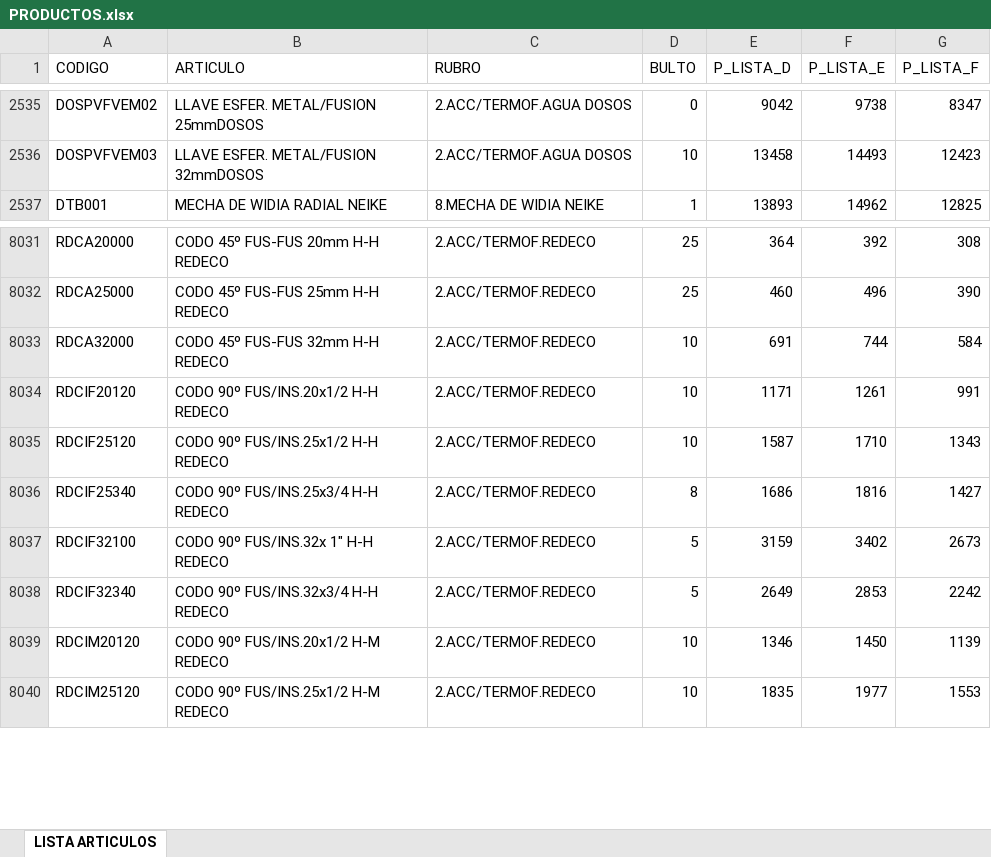
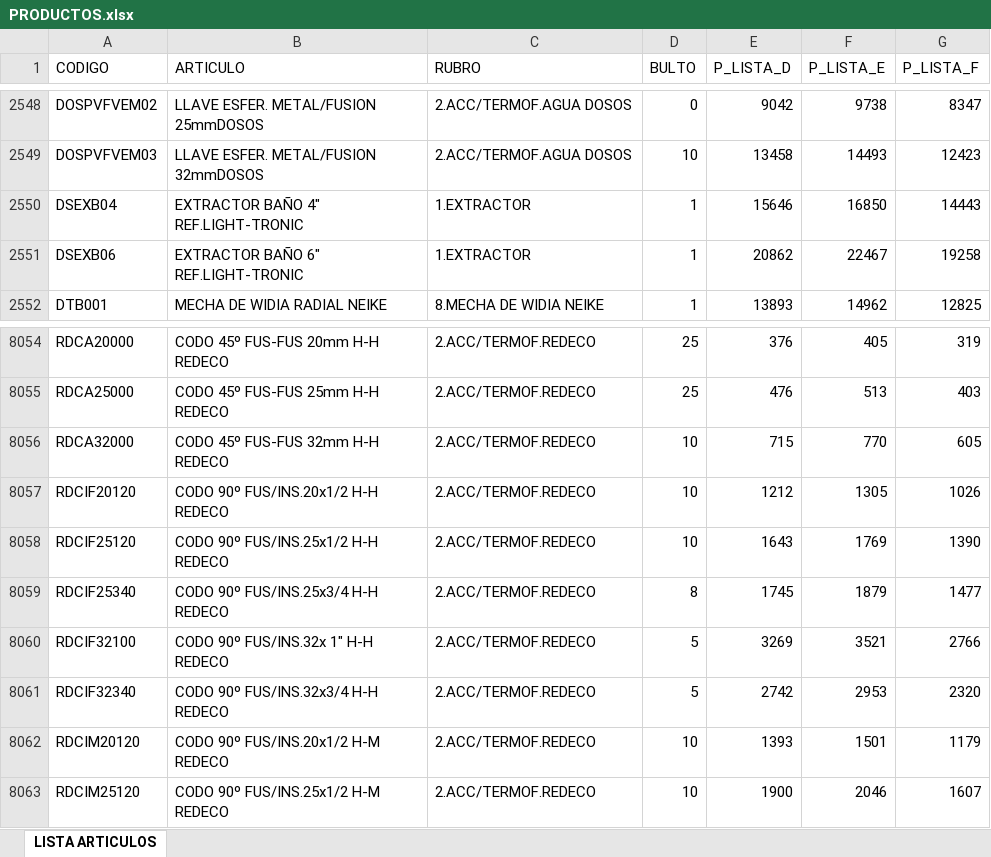
Before and after one commit to ferremax-cat/pinterest-f, an Excel workbook: excel/PRODUCTOS.xlsx, sheet LISTA ARTICULOS, drawn as a sheet; only a part is shown, gaps mark what is left out; values as stored, in another font and other column widths than the file's, no cell formats; table styles not drawn; addresses are those after the commit; the diff covers the shown part only; the diff names each change by its address in the sheet, - before the commit and + after, or states it on an @@ line.

Commit message:
se actualizo lista de precios, e imagenes de codigo ros con - en el codigo

```diff
--- a/excel/PRODUCTOS.xlsx (sheet LISTA ARTICULOS)
+++ b/excel/PRODUCTOS.xlsx (sheet LISTA ARTICULOS)
+row 2550: DSEXB04 | EXTRACTOR BAÑO 4" REF.LIGHT-TRONIC | 1.EXTRACTOR | 1 | 15646 | 16850 | 14443
+row 2551: DSEXB06 | EXTRACTOR BAÑO 6" REF.LIGHT-TRONIC | 1.EXTRACTOR | 1 | 20862 | 22467 | 19258
-E8054 (P_LISTA_D): 364
+E8054 (P_LISTA_D): 376
-F8054 (P_LISTA_E): 392
+F8054 (P_LISTA_E): 405
-G8054 (P_LISTA_F): 308
+G8054 (P_LISTA_F): 319
-E8055 (P_LISTA_D): 460
+E8055 (P_LISTA_D): 476
-F8055 (P_LISTA_E): 496
+F8055 (P_LISTA_E): 513
-G8055 (P_LISTA_F): 390
+G8055 (P_LISTA_F): 403
-E8056 (P_LISTA_D): 691
+E8056 (P_LISTA_D): 715
-F8056 (P_LISTA_E): 744
+F8056 (P_LISTA_E): 770
-G8056 (P_LISTA_F): 584
+G8056 (P_LISTA_F): 605
-E8057 (P_LISTA_D): 1171
+E8057 (P_LISTA_D): 1212
-F8057 (P_LISTA_E): 1261
+F8057 (P_LISTA_E): 1305
-G8057 (P_LISTA_F): 991
+G8057 (P_LISTA_F): 1026
-E8058 (P_LISTA_D): 1587
+E8058 (P_LISTA_D): 1643
-F8058 (P_LISTA_E): 1710
+F8058 (P_LISTA_E): 1769
-G8058 (P_LISTA_F): 1343
+G8058 (P_LISTA_F): 1390
-E8059 (P_LISTA_D): 1686
+E8059 (P_LISTA_D): 1745
-F8059 (P_LISTA_E): 1816
+F8059 (P_LISTA_E): 1879
-G8059 (P_LISTA_F): 1427
+G8059 (P_LISTA_F): 1477
-E8060 (P_LISTA_D): 3159
+E8060 (P_LISTA_D): 3269
-F8060 (P_LISTA_E): 3402
+F8060 (P_LISTA_E): 3521
-G8060 (P_LISTA_F): 2673
+G8060 (P_LISTA_F): 2766
-E8061 (P_LISTA_D): 2649
+E8061 (P_LISTA_D): 2742
-F8061 (P_LISTA_E): 2853
+F8061 (P_LISTA_E): 2953
-G8061 (P_LISTA_F): 2242
+G8061 (P_LISTA_F): 2320
-E8062 (P_LISTA_D): 1346
+E8062 (P_LISTA_D): 1393
-F8062 (P_LISTA_E): 1450
+F8062 (P_LISTA_E): 1501
-G8062 (P_LISTA_F): 1139
+G8062 (P_LISTA_F): 1179
-E8063 (P_LISTA_D): 1835
+E8063 (P_LISTA_D): 1900
-F8063 (P_LISTA_E): 1977
+F8063 (P_LISTA_E): 2046
-G8063 (P_LISTA_F): 1553
+G8063 (P_LISTA_F): 1607
```
Also changed, not shown: 44 added rows, 8 removed rows and 1212 edited cells elsewhere in this sheet, cell formats, 8 other files.
